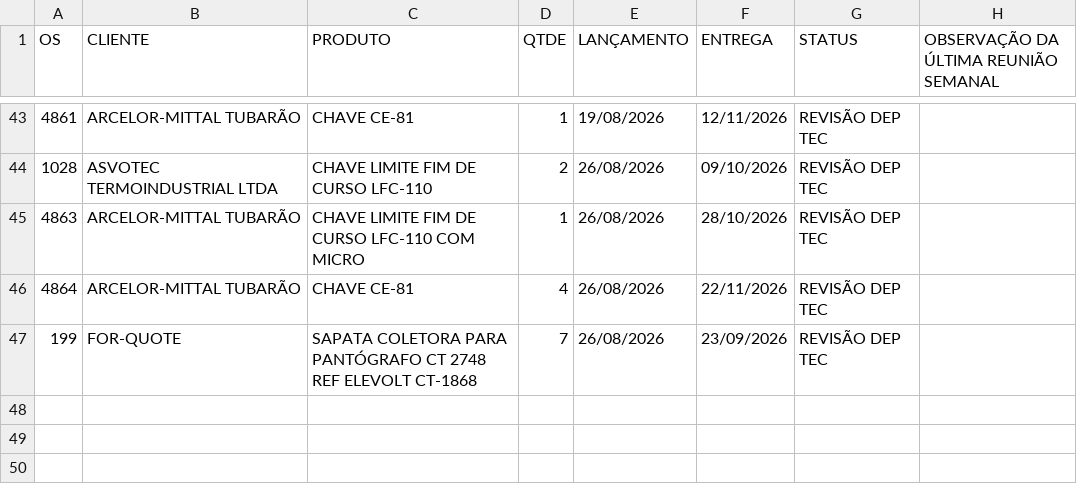
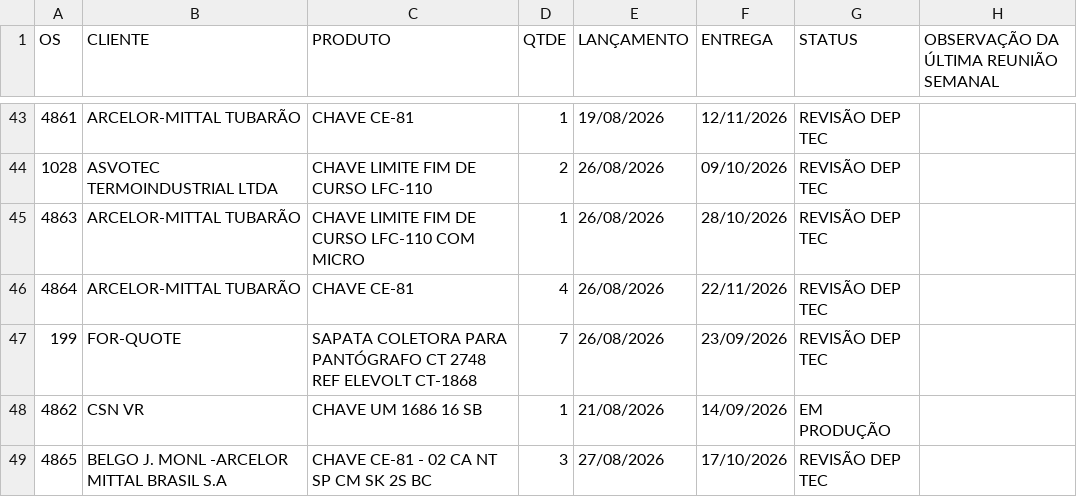
Before and after one commit to MatheusFuccio/controle-producao-v3, a CSV file: dados.csv, drawn as a sheet; only a part is shown, gaps mark what is left out; the diff names each change by its address in the sheet, - before the commit and + after, or states it on an @@ line.

Commit message:
Add files via upload

```diff
--- a/dados.csv
+++ b/dados.csv
+row 48: 4862 | CSN VR | CHAVE UM 1686 16 SB | 1 | 21/08/2026 | 14/09/2026 | EM PRODUÇÃO
+row 49: 4865 | BELGO J. MONL -ARCELOR MITTAL BRASIL S.A | CHAVE CE-81 - 02 CA NT SP CM SK 2S BC | 3 | 27/08/2026 | 17/10/2026 | REVISÃO DEP TEC
```
